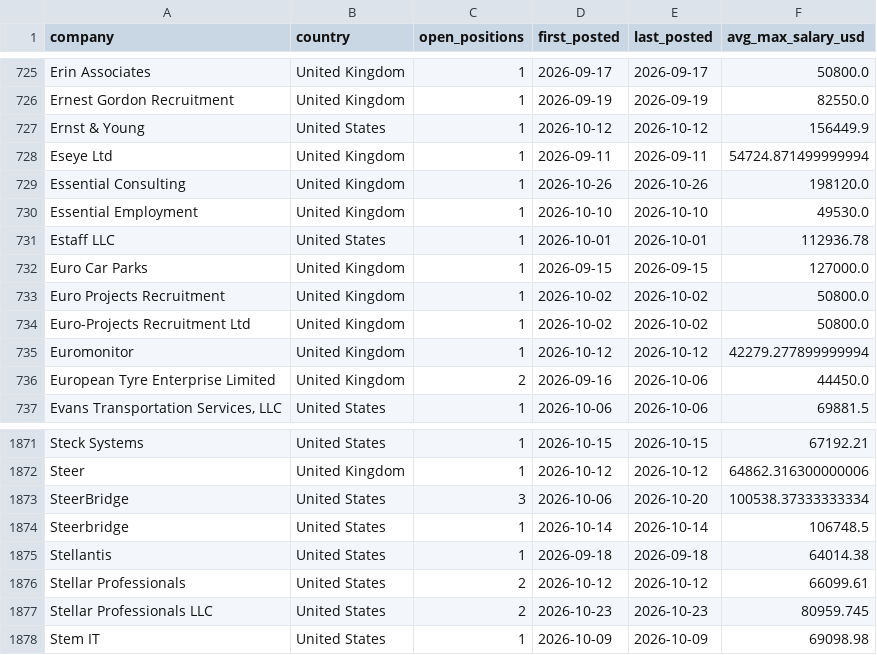
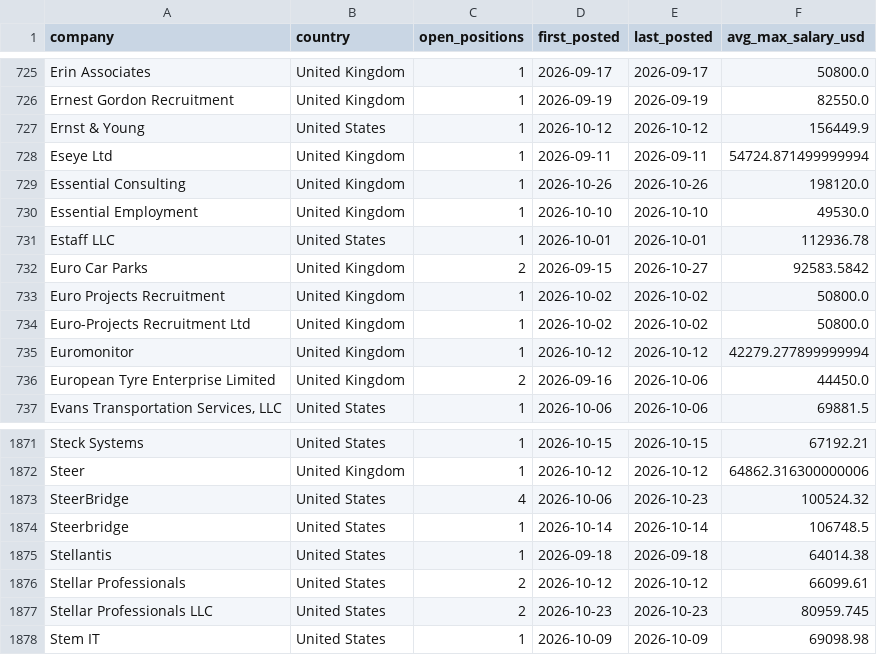
Before and after one commit to ShoafzalDataAnalyst/Adzuna-Job-Market-Vacancies, a CSV file: powerbi/top_hiring_companies.csv, drawn as a sheet; only a part is shown, gaps mark what is left out.

```diff
--- a/powerbi/top_hiring_companies.csv
+++ b/powerbi/top_hiring_companies.csv
@@ -731,3 +731,3 @@ Essential Employment,United Kingdom,1,2026-10-10,2026-10-10,49530.0
 Estaff LLC,United States,1,2026-10-01,2026-10-01,112936.78
-Euro Car Parks,United Kingdom,1,2026-09-15,2026-09-15,127000.0
+Euro Car Parks,United Kingdom,2,2026-09-15,2026-10-27,92583.5842
 Euro Projects Recruitment,United Kingdom,1,2026-10-02,2026-10-02,50800.0
@@ -1872,3 +1872,3 @@ Steck Systems,United States,1,2026-10-15,2026-10-15,67192.21
 Steer,United Kingdom,1,2026-10-12,2026-10-12,64862.316300000006
-SteerBridge,United States,3,2026-10-06,2026-10-20,100538.37333333334
+SteerBridge,United States,4,2026-10-06,2026-10-23,100524.32
 Steerbridge,United States,1,2026-10-14,2026-10-14,106748.5
```
Also changed, not shown: powerbi/daily_posting_trend.csv, powerbi/location_heatmap.csv, 4 other files.
